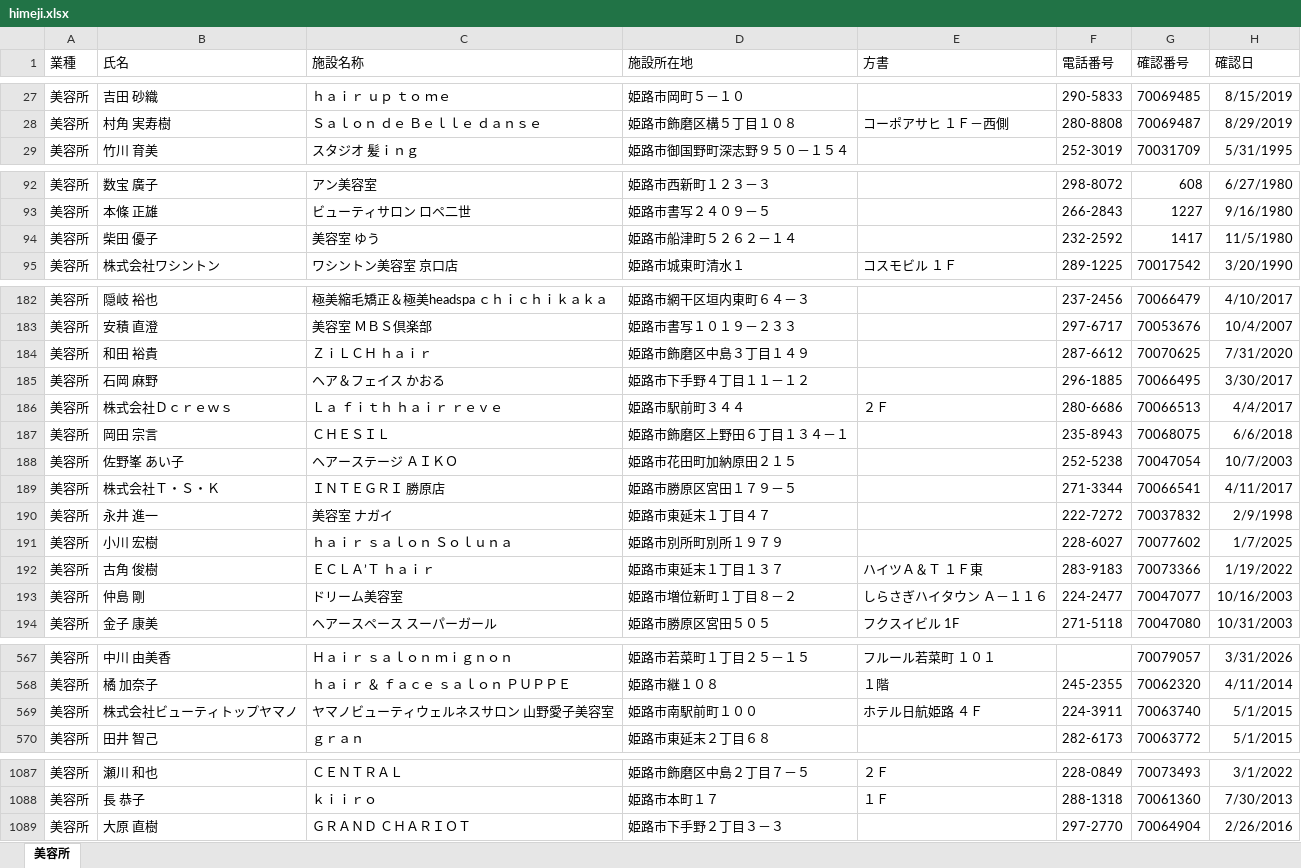
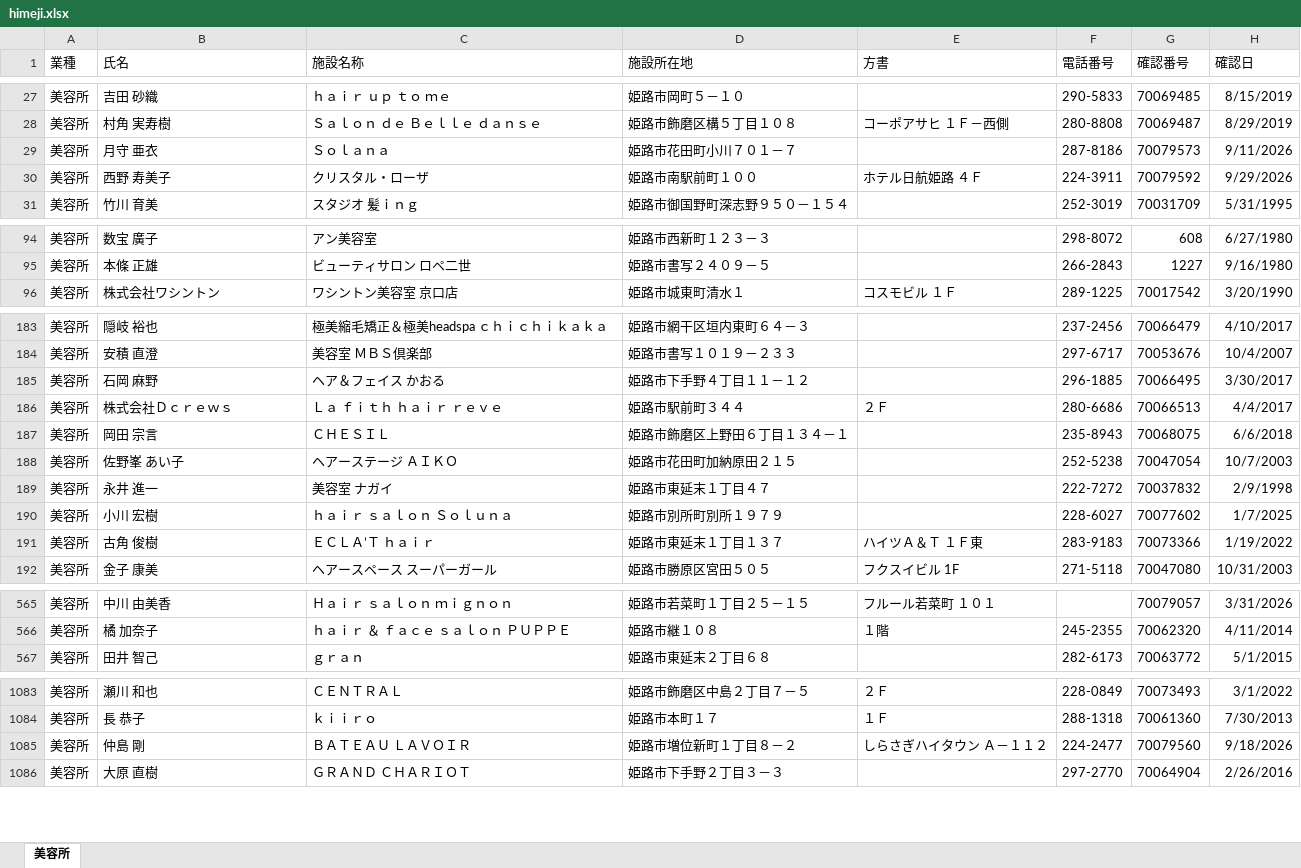
Before and after one commit to sho95gsh-dot/beauty-job-scraper, an Excel workbook: himeji.xlsx, sheet 美容所, drawn as a sheet; only a part is shown, gaps mark what is left out; values as stored, in another font and other column widths than the file's, no borders; table styles not drawn; removed rows and columns are numbered as before the commit, all else as after; the diff covers the shown part only; the diff names each change by its address in the sheet, - before the commit and + after, or states it on an @@ line.

Commit message:
Add files via upload

```diff
--- a/himeji.xlsx (sheet 美容所)
+++ b/himeji.xlsx (sheet 美容所)
+row 29: 美容所 | 月守 亜衣 | Ｓｏｌａｎａ | 姫路市花田町小川７０１－７ |  | 287-8186 | 70079573 | 9/11/2026
+row 30: 美容所 | 西野 寿美子 | クリスタル・ローザ | 姫路市南駅前町１００ | ホテル日航姫路 ４Ｆ | 224-3911 | 70079592 | 9/29/2026
-row 94: 美容所 | 柴田 優子 | 美容室 ゆう | 姫路市船津町５２６２－１４ |  | 232-2592 | 1417 | 11/5/1980
-row 184: 美容所 | 和田 裕貴 | ＺｉＬＣＨ ｈａｉｒ | 姫路市飾磨区中島３丁目１４９ |  | 287-6612 | 70070625 | 7/31/2020
-row 189: 美容所 | 株式会社Ｔ・Ｓ・Ｋ | ＩＮＴＥＧＲＩ 勝原店 | 姫路市勝原区宮田１７９－５ |  | 271-3344 | 70066541 | 4/11/2017
-row 193: 美容所 | 仲島 剛 | ドリーム美容室 | 姫路市増位新町１丁目８－２ | しらさぎハイタウン Ａ－１１６ | 224-2477 | 70047077 | 10/16/2003
-row 569: 美容所 | 株式会社ビューティトップヤマノ | ヤマノビューティウェルネスサロン 山野愛子美容室 | 姫路市南駅前町１００ | ホテル日航姫路 ４Ｆ | 224-3911 | 70063740 | 5/1/2015
+row 1085: 美容所 | 仲島 剛 | ＢＡＴＥＡＵ ＬＡＶＯＩＲ | 姫路市増位新町１丁目８－２ | しらさぎハイタウン Ａ－１１２ | 224-2477 | 70079560 | 9/18/2026
```
Also changed, not shown: 2 added rows, 2 removed rows and 3 edited cells elsewhere in this sheet.
